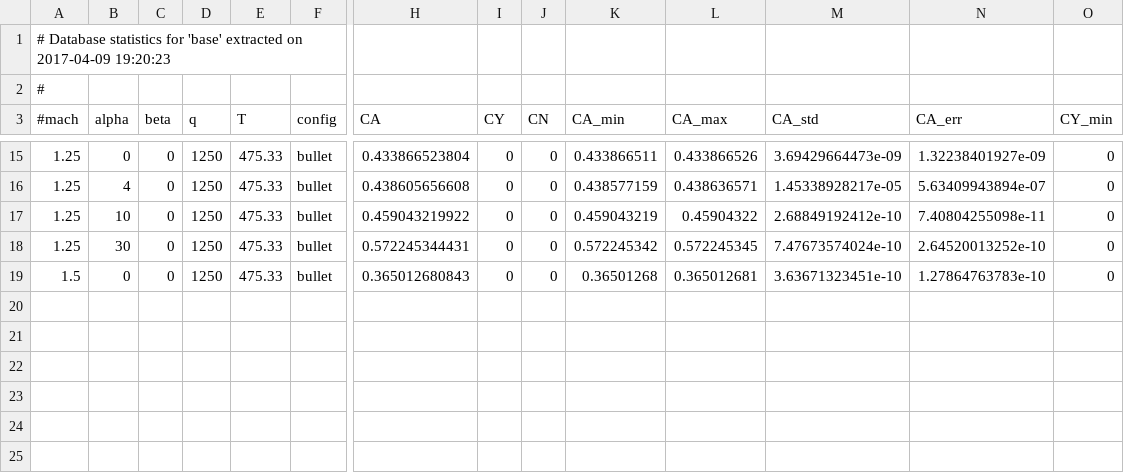
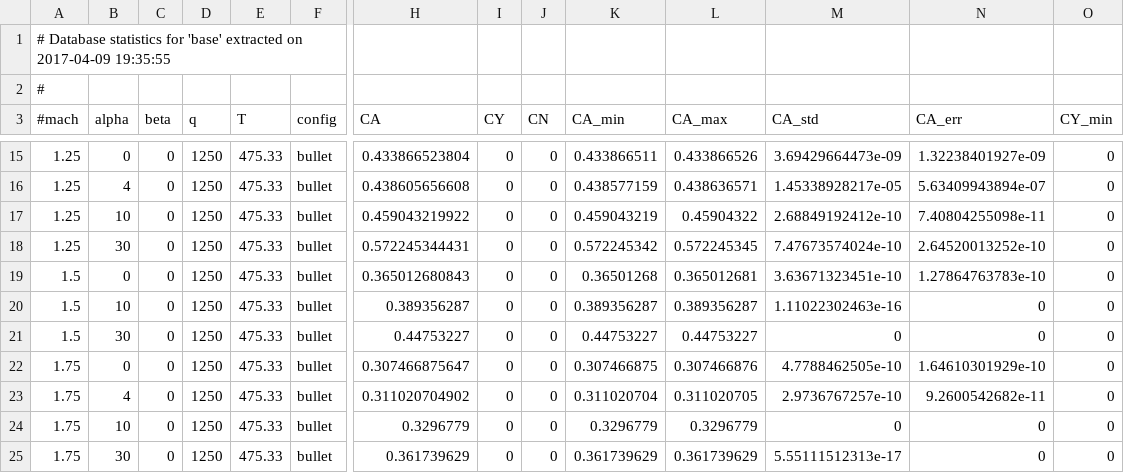
Before and after one commit to nasa/cape, a CSV file: examples/pyfun/02_bullet/data/bullet/aero_base.csv, drawn as a sheet; only a part is shown, gaps mark what is left out; rows hold the shown columns only; the diff names each change by its address in the sheet, - before the commit and + after, or states it on an @@ line.

```diff
--- a/examples/pyfun/02_bullet/data/bullet/aero_base.csv
+++ b/examples/pyfun/02_bullet/data/bullet/aero_base.csv
-A1 (#mach): …on 2017-04-09 19:20:23
+A1 (#mach): …on 2017-04-09 19:35:55
+row 20: 1.5 | 10 | 0 | 1250 | 475.33 | bullet | 0.389356287 | 0 | 0 | 0.389356287 | 0.389356287 | 1.11022302463e-16 | 0 | 0
+row 21: 1.5 | 30 | 0 | 1250 | 475.33 | bullet | 0.44753227 | 0 | 0 | 0.44753227 | 0.44753227 | 0 | 0 | 0
+row 22: 1.75 | 0 | 0 | 1250 | 475.33 | bullet | 0.307466875647 | 0 | 0 | 0.307466875 | 0.307466876 | 4.7788462505e-10 | 1.64610301929e-10 | 0
+row 23: 1.75 | 4 | 0 | 1250 | 475.33 | bullet | 0.311020704902 | 0 | 0 | 0.311020704 | 0.311020705 | 2.9736767257e-10 | 9.2600542682e-11 | 0
+row 24: 1.75 | 10 | 0 | 1250 | 475.33 | bullet | 0.3296779 | 0 | 0 | 0.3296779 | 0.3296779 | 0 | 0 | 0
+row 25: 1.75 | 30 | 0 | 1250 | 475.33 | bullet | 0.361739629 | 0 | 0 | 0.361739629 | 0.361739629 | 5.55111512313e-17 | 0 | 0
```
Also changed, not shown: examples/pyfun/02_bullet/data/bullet/aero_body.csv, examples/pyfun/02_bullet/data/bullet/aero_bullet_no_base.csv, 2 other files.
